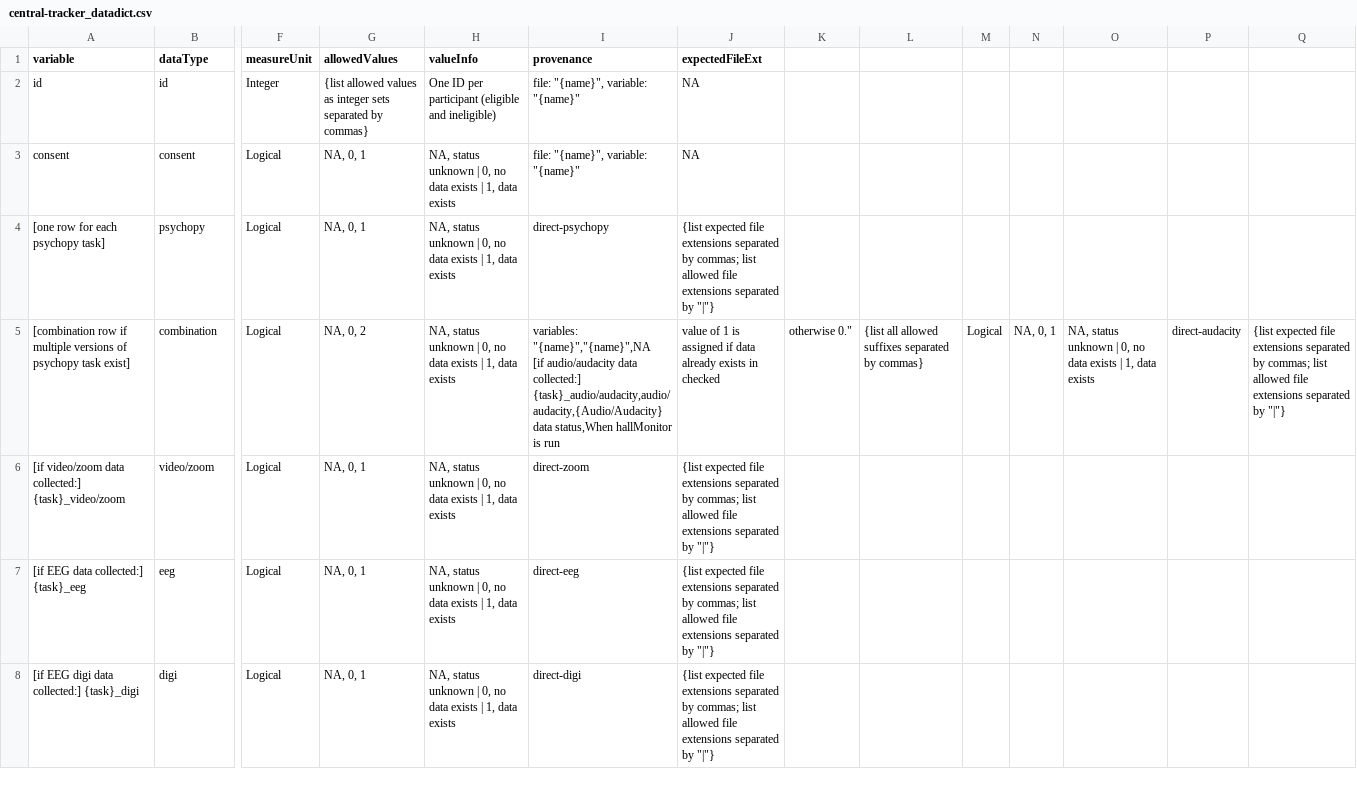
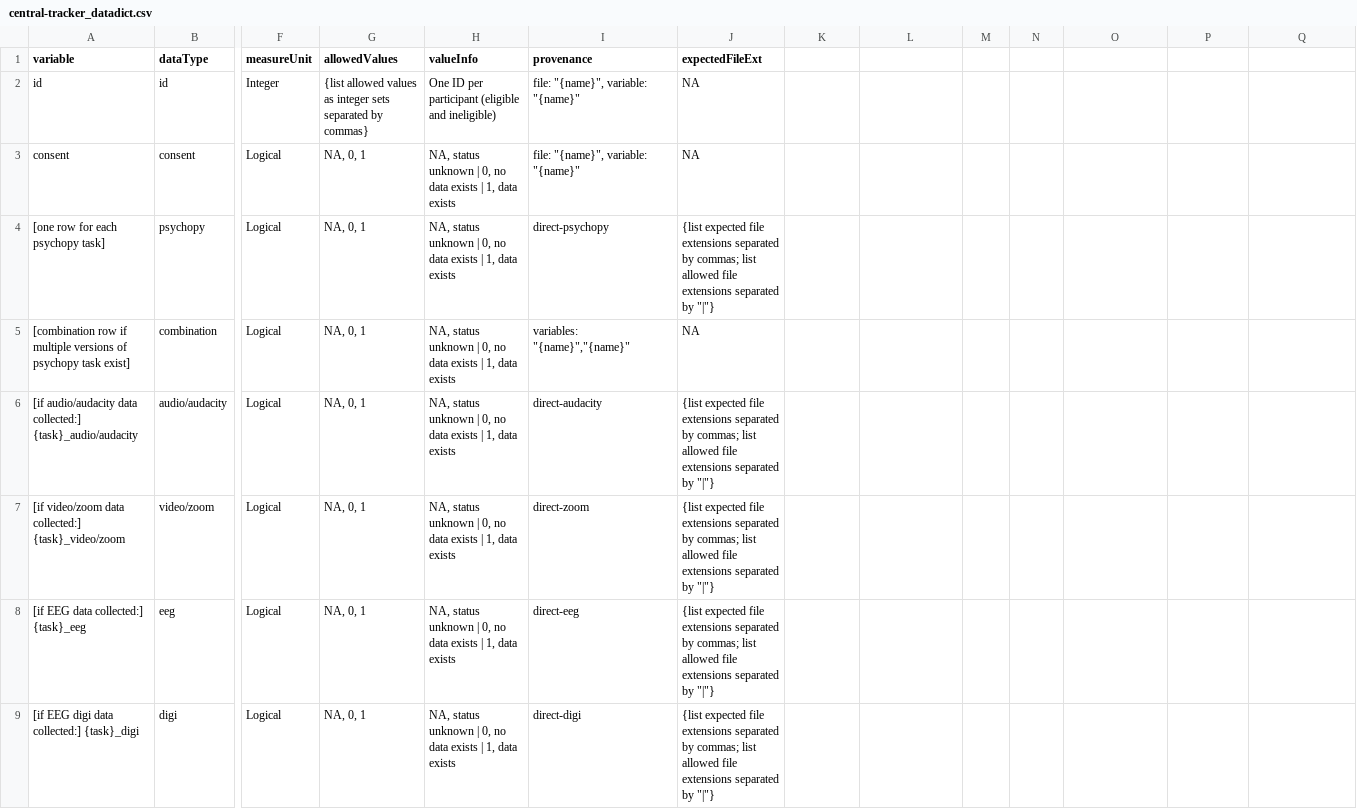
Before and after one commit to NDCLab/template-dataset, a CSV file: data-monitoring/data-dictionary/central-tracker_datadict.csv, drawn as a sheet; only a part is shown, gaps mark what is left out; rows hold the shown columns only; ↵ is a line break in a cell; the diff covers the shown part only; the diff names each change by its address in the sheet, - before the commit and + after, or states it on an @@ line.

```diff
--- a/data-monitoring/data-dictionary/central-tracker_datadict.csv
+++ b/data-monitoring/data-dictionary/central-tracker_datadict.csv
-G5 (allowedValues): NA, 0, 2
+G5 (allowedValues): NA, 0, 1
-I5 (provenance): variables: "{name}","{name}",NA ↵ [if audio/audacity data collected:] {task}_audio/audacity,audio/audacity,{Audio/Audacity} data status,When hallMonitor is run
+I5 (provenance): variables: "{name}","{name}"
-J5 (expectedFileExt): value of 1 is assigned if data already exists in checked
+J5 (expectedFileExt): NA
-K5: otherwise 0."
+K5: (empty)
-L5: {list all allowed suffixes separated by commas}
+L5: (empty)
-M5: Logical
+M5: (empty)
-N5: NA, 0, 1
+N5: (empty)
-O5: NA, status unknown | 0, no data exists | 1, data exists
+O5: (empty)
-P5: direct-audacity
+P5: (empty)
-Q5: {list expected file extensions separated by commas; list allowed file extensions separated by "|"}
+Q5: (empty)
+row 6: [if audio/audacity data collected:] {task}_audio/audacity | audio/audacity | Logical | NA, 0, 1 | NA, status unknown | 0, no data exists | 1, data exists | direct-audacity | {list expected file extensions separated by commas; list allowed file extensions separated by "|"}
```
Also changed, not shown: 3 added rows elsewhere in this file.
